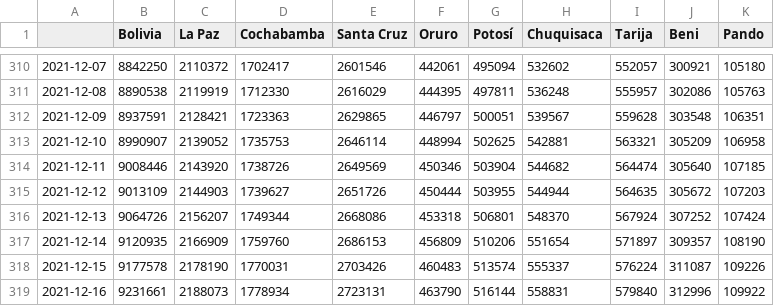
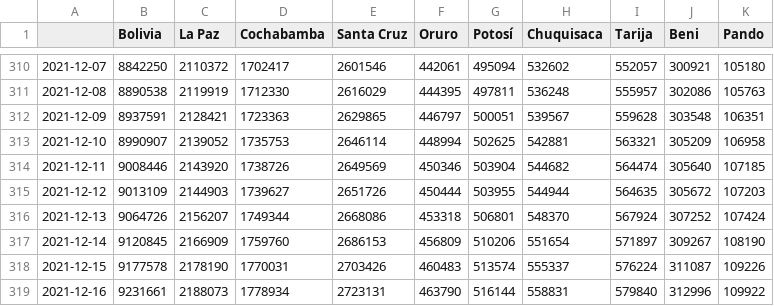
Before and after one commit to dquintani/vacunacion, a CSV file: datos/dosis_todas_acumulado.csv, drawn as a sheet; only a part is shown, gaps mark what is left out.

```diff
--- a/datos/dosis_todas_acumulado.csv
+++ b/datos/dosis_todas_acumulado.csv
@@ -316,3 +316,3 @@
 2021-12-13,9064726,2156207,1749344,2668086,453318,506801,548370,567924,307252,107424
-2021-12-14,9120935,2166909,1759760,2686153,456809,510206,551654,571897,309357,108190
+2021-12-14,9120845,2166909,1759760,2686153,456809,510206,551654,571897,309267,108190
 2021-12-15,9177578,2178190,1770031,2703426,460483,513574,555337,576224,311087,109226
```
Also changed, not shown: datos/pob_con_almenos_una_acumulado.csv, datos/pob_con_vac_completa_acumulado.csv, 6 other files.
